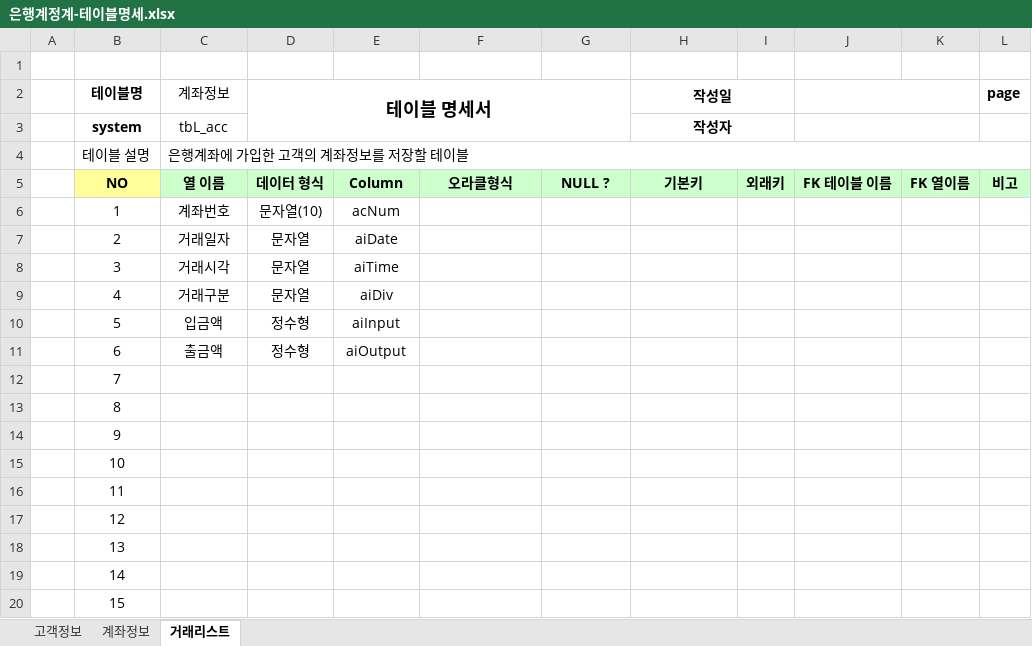
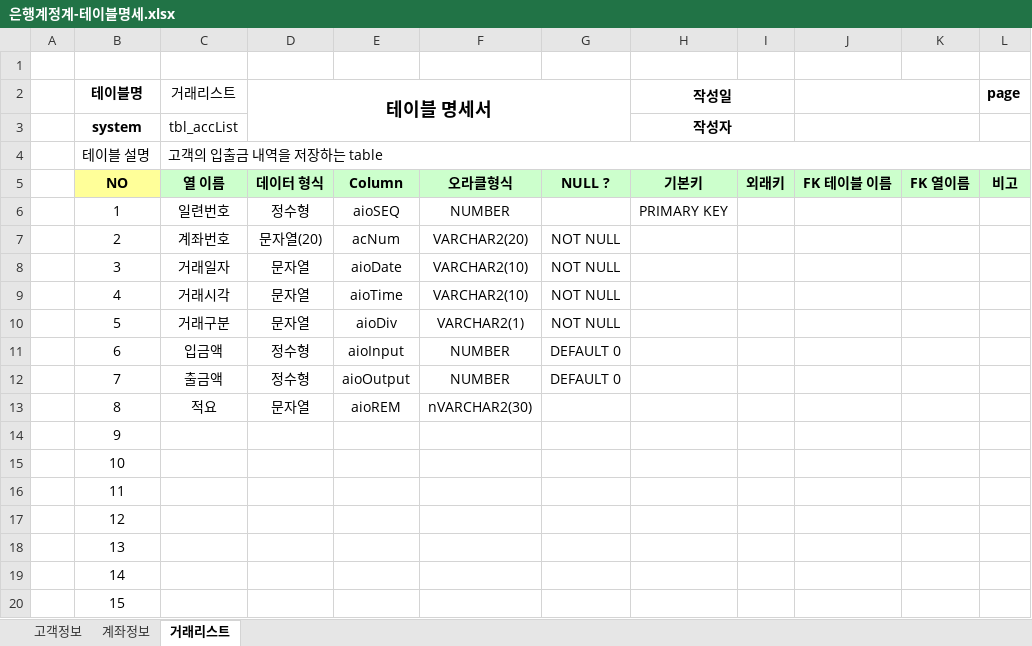
Before and after one commit to callor/Biz-Java-505-2023-04, an Excel workbook: Java_020_Bank/은행계정계-테이블명세.xlsx, sheet 거래리스트, drawn as a sheet; only a part is shown; values as stored, in another font and other column widths than the file's, no borders; the diff names each change by its address in the sheet, - before the commit and + after, or states it on an @@ line.

Commit message:
bank_거래내역

```diff
--- a/Java_020_Bank/은행계정계-테이블명세.xlsx (sheet 거래리스트)
+++ b/Java_020_Bank/은행계정계-테이블명세.xlsx (sheet 거래리스트)
-C2: 계좌정보
+C2: 거래리스트
-C3 (거래리스트): tbL_acc
+C3 (거래리스트): tbl_accList
-C4 (거래리스트): 은행계좌에 가입한 고객의 계좌정보를 저장할 테이블
+C4 (거래리스트): 고객의 입출금 내역을 저장하는 table
-C6 (거래리스트): 계좌번호
+C6 (거래리스트): 일련번호
-D6 (테이블 명세서): 문자열(10)
+D6 (테이블 명세서): 정수형
-E6: acNum
+E6: aioSEQ
-F6: (empty)
+F6: NUMBER
-H6 (작성일): (empty)
+H6 (작성일): PRIMARY KEY
-C7 (거래리스트): 거래일자
+C7 (거래리스트): 계좌번호
-D7 (테이블 명세서): 문자열
+D7 (테이블 명세서): 문자열(20)
-E7: aiDate
+E7: acNum
-F7: (empty)
+F7: VARCHAR2(20)
-G7:G10: (empty)
+G7:G10: NOT NULL
-C8 (거래리스트): 거래시각
+C8 (거래리스트): 거래일자
-E8: aiTime
+E8: aioDate
-F8:F9: (empty)
+F8:F9: VARCHAR2(10)
-C9 (거래리스트): 거래구분
+C9 (거래리스트): 거래시각
-E9: aiDiv
+E9: aioTime
-C10 (거래리스트): 입금액
+C10 (거래리스트): 거래구분
-D10 (테이블 명세서): 정수형
+D10 (테이블 명세서): 문자열
-E10: aiInput
+E10: aioDiv
-F10: (empty)
+F10: VARCHAR2(1)
-C11 (거래리스트): 출금액
+C11 (거래리스트): 입금액
-E11: aiOutput
+E11: aioInput
-F11:F12: (empty)
+F11:F12: NUMBER
-G11:G12: (empty)
+G11:G12: DEFAULT 0
-C12 (거래리스트): (empty)
+C12 (거래리스트): 출금액
-D12 (테이블 명세서): (empty)
+D12 (테이블 명세서): 정수형
-E12: (empty)
+E12: aioOutput
-C13 (거래리스트): (empty)
+C13 (거래리스트): 적요
-D13 (테이블 명세서): (empty)
+D13 (테이블 명세서): 문자열
-E13: (empty)
+E13: aioREM
-F13: (empty)
+F13: nVARCHAR2(30)
```
Also changed, not shown: sheet 계좌정보, 6 other files.
